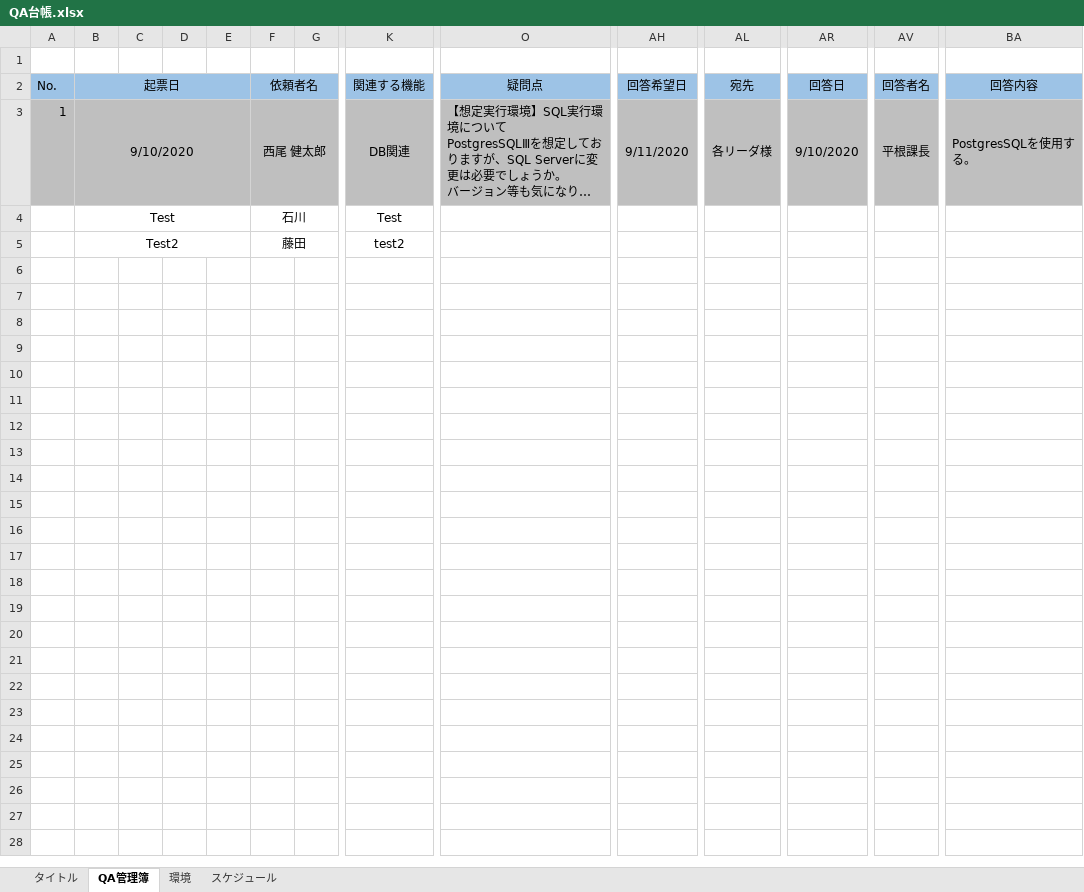
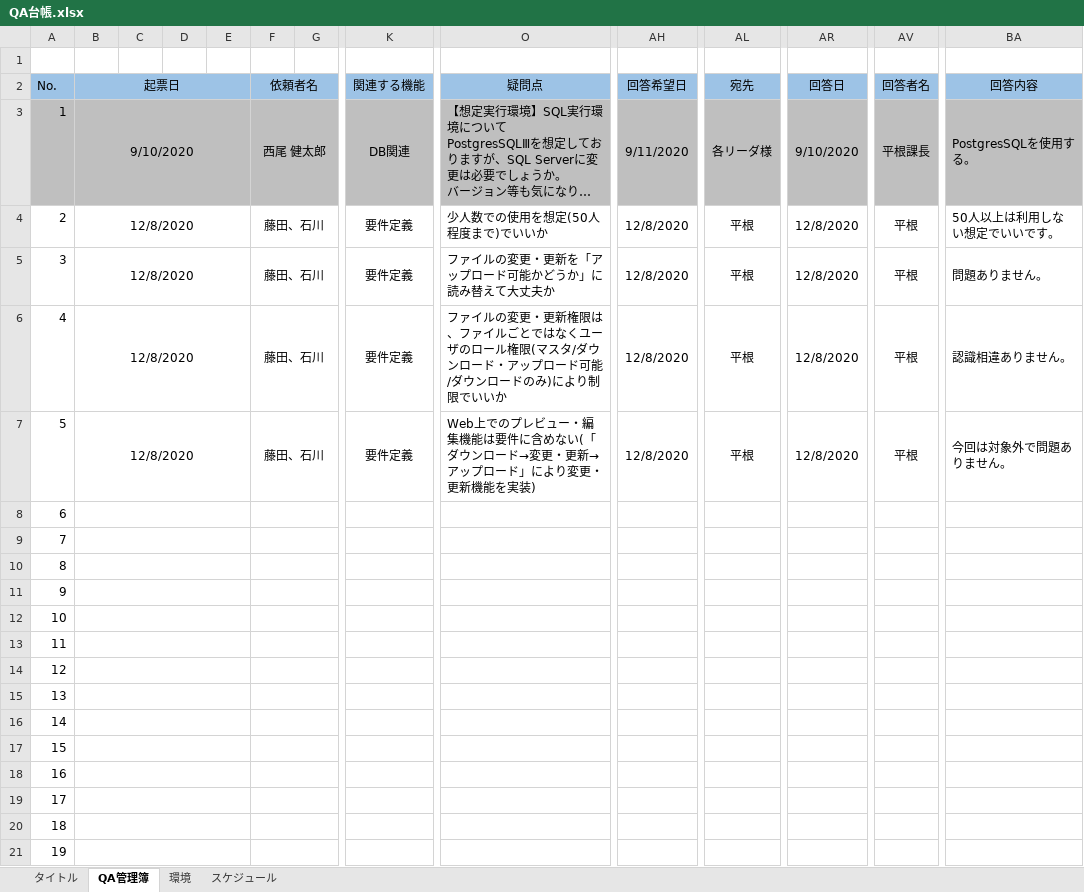
Before and after one commit to hirane/spring-project, an Excel workbook: QA台帳.xlsx, sheet QA管理簿, drawn as a sheet; only a part is shown, gaps mark what is left out; long unchanged cells end in …; values as stored, in another font and other column widths than the file's, no borders; charts and pictures not drawn; removed rows and columns are numbered as before the commit, all else as after; rows hold the shown columns only; the diff covers the shown part only; the diff names each change by its address in the sheet, - before the commit and + after, or states it on an @@ line.

Commit message:
hirane
20201208 QA台帳を更新

```diff
--- a/QA台帳.xlsx (sheet QA管理簿)
+++ b/QA台帳.xlsx (sheet QA管理簿)
-row 4:  | Test |  |  |  | 石川 |  | Test
-row 5:  | Test2 |  |  |  | 藤田 |  | test2
+row 4: 2 | 12/8/2020 |  |  |  | 藤田、石川 |  | 要件定義 | 少人数での使用を想定(50人程度まで)でいいか | 12/8/2020 | 平根 | 12/8/2020 | 平根 | 50人以上は利用しない想定でいいです。
+row 5: 3 | 12/8/2020 |  |  |  | 藤田、石川 |  | 要件定義 | ファイルの変更・更新を「アップロード可能かどうか」に読み替えて大丈夫か | 12/8/2020 | 平根 | 12/8/2020 | 平根 | 問題ありません。
+row 6: 4 | 12/8/2020 |  |  |  | 藤田、石川 |  | 要件定義 | ファイルの変更・更新権限は、ファイルごとではなくユーザのロール権限(マスタ/ダウンロード・アップロード可能/ダウンロードのみ)により制限でいいか | 12/8/2020 | 平根 | 12/8/2020 | 平根 | 認識相違ありません。
+row 7: 5 | 12/8/2020 |  |  |  | 藤田、石川 |  | 要件定義 | Web上でのプレビュー・編集機能は要件に含めない(「ダウンロード→変更・更新→アップロード」により変更・更新機能を実装) | 12/8/2020 | 平根 | 12/8/2020 | 平根 | 今回は対象外で問題ありません。
+row 8: 6
+row 9: 7
+row 10: 8
+row 11: 9
+row 12: 10
+row 13: 11
+row 14: 12
+row 15: 13
+row 16: 14
+row 17: 15
+row 18: 16
+row 19: 17
+row 20: 18
+row 21: 19
```
Also changed, not shown: 19 added rows elsewhere in this sheet, charts or pictures.
